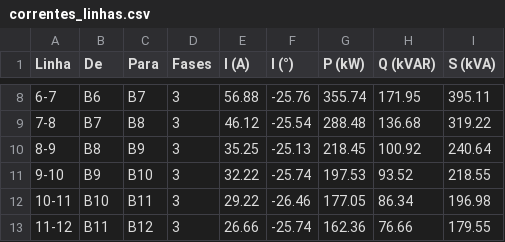
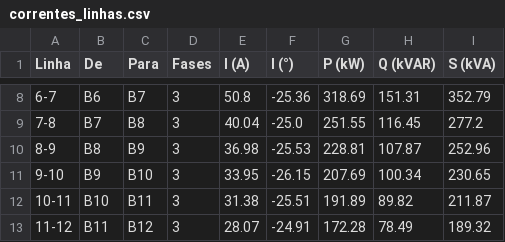
Before and after one commit to rafaxlacerda/projeto_de_formatura, a CSV file: configuracao_de_ambiente/resultados/correntes_linhas.csv, drawn as a sheet; only a part is shown, gaps mark what is left out; the diff covers the shown part only; the diff names each change by its address in the sheet, - before the commit and + after, or states it on an @@ line.

```diff
--- a/configuracao_de_ambiente/resultados/correntes_linhas.csv
+++ b/configuracao_de_ambiente/resultados/correntes_linhas.csv
-E8 (I (A)): 56.88
+E8 (I (A)): 50.8
-F8 (I (°)): -25.76
+F8 (I (°)): -25.36
-G8 (P (kW)): 355.74
+G8 (P (kW)): 318.69
-H8 (Q (kVAR)): 171.95
+H8 (Q (kVAR)): 151.31
-I8 (S (kVA)): 395.11
+I8 (S (kVA)): 352.79
-E9 (I (A)): 46.12
+E9 (I (A)): 40.04
-F9 (I (°)): -25.54
+F9 (I (°)): -25.0
-G9 (P (kW)): 288.48
+G9 (P (kW)): 251.55
-H9 (Q (kVAR)): 136.68
+H9 (Q (kVAR)): 116.45
-I9 (S (kVA)): 319.22
+I9 (S (kVA)): 277.2
-E10 (I (A)): 35.25
+E10 (I (A)): 36.98
-F10 (I (°)): -25.13
+F10 (I (°)): -25.53
-G10 (P (kW)): 218.45
+G10 (P (kW)): 228.81
-H10 (Q (kVAR)): 100.92
+H10 (Q (kVAR)): 107.87
-I10 (S (kVA)): 240.64
+I10 (S (kVA)): 252.96
-E11 (I (A)): 32.22
+E11 (I (A)): 33.95
-F11 (I (°)): -25.74
+F11 (I (°)): -26.15
-G11 (P (kW)): 197.53
+G11 (P (kW)): 207.69
-H11 (Q (kVAR)): 93.52
+H11 (Q (kVAR)): 100.34
-I11 (S (kVA)): 218.55
+I11 (S (kVA)): 230.65
-E12 (I (A)): 29.22
+E12 (I (A)): 31.38
-F12 (I (°)): -26.46
+F12 (I (°)): -25.51
-G12 (P (kW)): 177.05
+G12 (P (kW)): 191.89
-H12 (Q (kVAR)): 86.34
+H12 (Q (kVAR)): 89.82
-I12 (S (kVA)): 196.98
+I12 (S (kVA)): 211.87
-E13 (I (A)): 26.66
+E13 (I (A)): 28.07
-F13 (I (°)): -25.74
+F13 (I (°)): -24.91
-G13 (P (kW)): 162.36
+G13 (P (kW)): 172.28
-H13 (Q (kVAR)): 76.66
+H13 (Q (kVAR)): 78.49
-I13 (S (kVA)): 179.55
+I13 (S (kVA)): 189.32
```
Also changed, not shown: 130 edited cells elsewhere in this file, configuracao_de_ambiente/resultados/tensoes_barras.csv, 1 other file.
